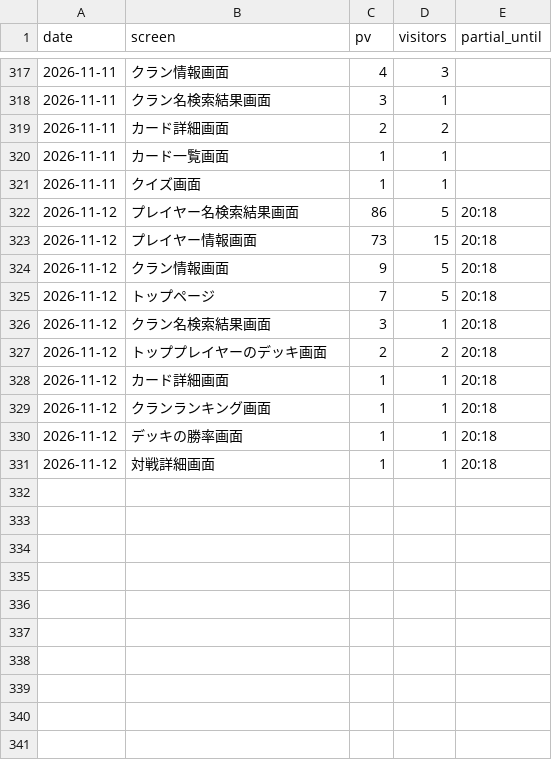
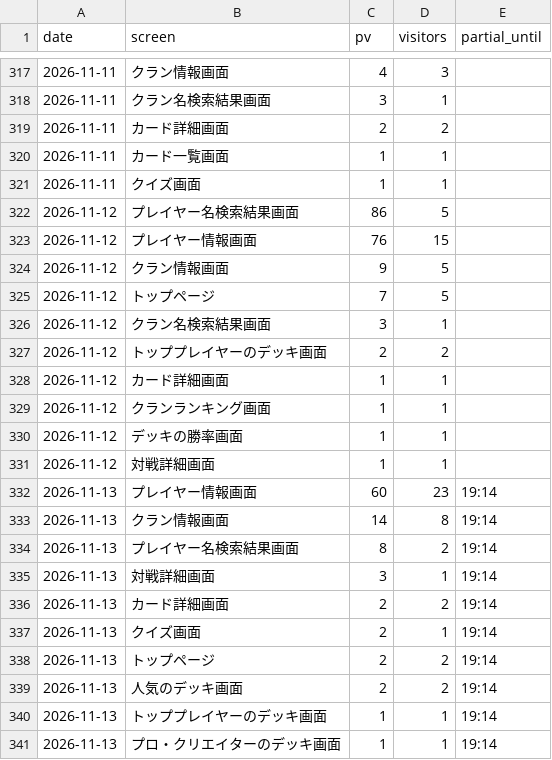
Before and after one commit to yyama694/clash-royale-api, a CSV file: .claude/skills/access-check/history/screens.csv, drawn as a sheet; only a part is shown, gaps mark what is left out.

```diff
--- a/.claude/skills/access-check/history/screens.csv
+++ b/.claude/skills/access-check/history/screens.csv
@@ -321,11 +321,21 @@ date,screen,pv,visitors,partial_until
 2026-11-11,クイズ画面,1,1,
-2026-11-12,プレイヤー名検索結果画面,86,5,20:18
-2026-11-12,プレイヤー情報画面,73,15,20:18
-2026-11-12,クラン情報画面,9,5,20:18
-2026-11-12,トップページ,7,5,20:18
-2026-11-12,クラン名検索結果画面,3,1,20:18
-2026-11-12,トッププレイヤーのデッキ画面,2,2,20:18
-2026-11-12,カード詳細画面,1,1,20:18
-2026-11-12,クランランキング画面,1,1,20:18
-2026-11-12,デッキの勝率画面,1,1,20:18
-2026-11-12,対戦詳細画面,1,1,20:18
+2026-11-12,プレイヤー名検索結果画面,86,5,
+2026-11-12,プレイヤー情報画面,76,15,
+2026-11-12,クラン情報画面,9,5,
+2026-11-12,トップページ,7,5,
+2026-11-12,クラン名検索結果画面,3,1,
+2026-11-12,トッププレイヤーのデッキ画面,2,2,
+2026-11-12,カード詳細画面,1,1,
+2026-11-12,クランランキング画面,1,1,
+2026-11-12,デッキの勝率画面,1,1,
+2026-11-12,対戦詳細画面,1,1,
+2026-11-13,プレイヤー情報画面,60,23,19:14
+2026-11-13,クラン情報画面,14,8,19:14
+2026-11-13,プレイヤー名検索結果画面,8,2,19:14
+2026-11-13,対戦詳細画面,3,1,19:14
+2026-11-13,カード詳細画面,2,2,19:14
+2026-11-13,クイズ画面,2,1,19:14
+2026-11-13,トップページ,2,2,19:14
+2026-11-13,人気のデッキ画面,2,2,19:14
+2026-11-13,トッププレイヤーのデッキ画面,1,1,19:14
+2026-11-13,プロ・クリエイターのデッキ画面,1,1,19:14
```
Also changed, not shown: .claude/skills/access-check/history/daily.csv.
